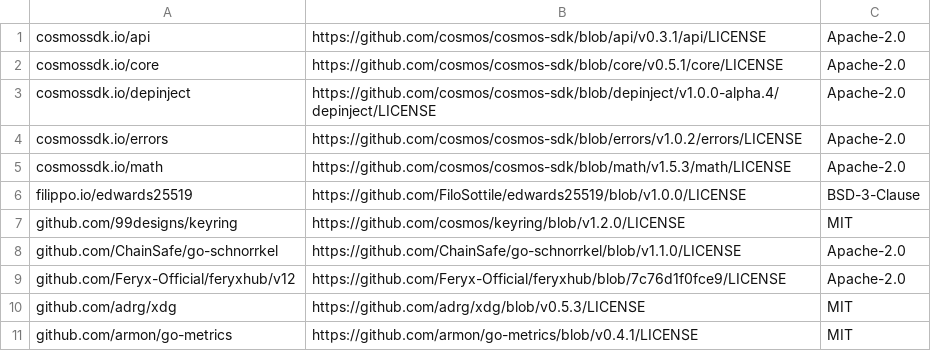
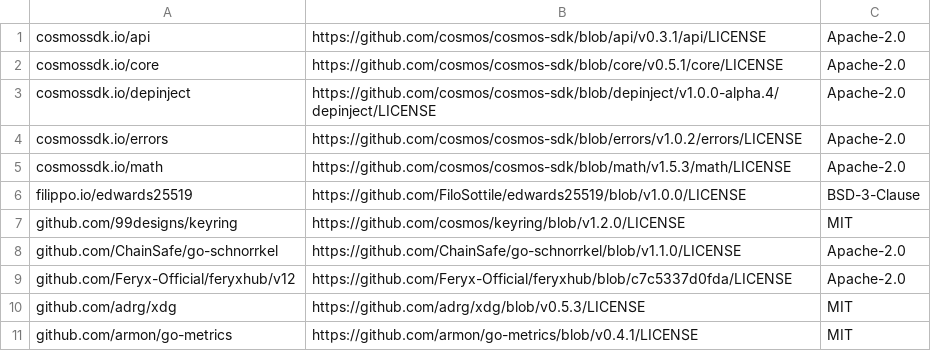
Before and after one commit to Feryx-Official/dvpnd, a CSV file: docs/provenance/dependency-licenses.csv, drawn as a sheet; only a part is shown.

Commit message:
Build on the FeryxHub library of Phase 4a
FeryxHub moves from the naming-step commit to the Phase 4a commit, which
leaves the SDK 0.47 stack and its dependency graph as they were: only the
FeryxHub line of go.mod and go.sum changes. The dependency licence record
names the new commit.

Signed-off-by: proofoftrinity <114076168+proofoftrinity@users.noreply.github.com>

```diff
--- a/docs/provenance/dependency-licenses.csv
+++ b/docs/provenance/dependency-licenses.csv
@@ -8,3 +8,3 @@ github.com/99designs/keyring,https://github.com/cosmos/keyring/blob/v1.2.0/LICEN
 github.com/ChainSafe/go-schnorrkel,https://github.com/ChainSafe/go-schnorrkel/blob/v1.1.0/LICENSE,Apache-2.0
-github.com/Feryx-Official/feryxhub/v12,https://github.com/Feryx-Official/feryxhub/blob/7c76d1f0fce9/LICENSE,Apache-2.0
+github.com/Feryx-Official/feryxhub/v12,https://github.com/Feryx-Official/feryxhub/blob/c7c5337d0fda/LICENSE,Apache-2.0
 github.com/adrg/xdg,https://github.com/adrg/xdg/blob/v0.5.3/LICENSE,MIT
```
Also changed, not shown: 2 other files.
